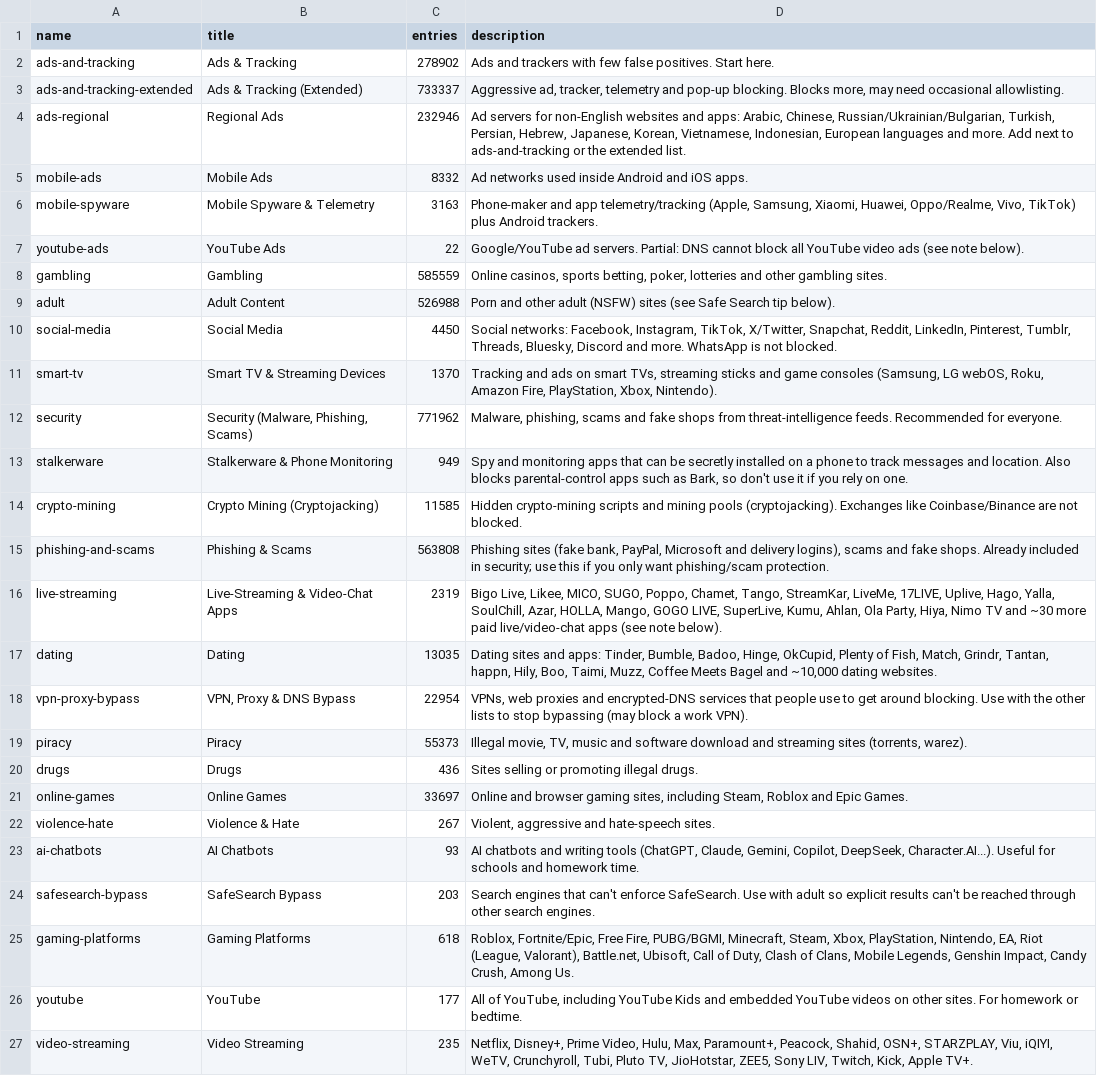
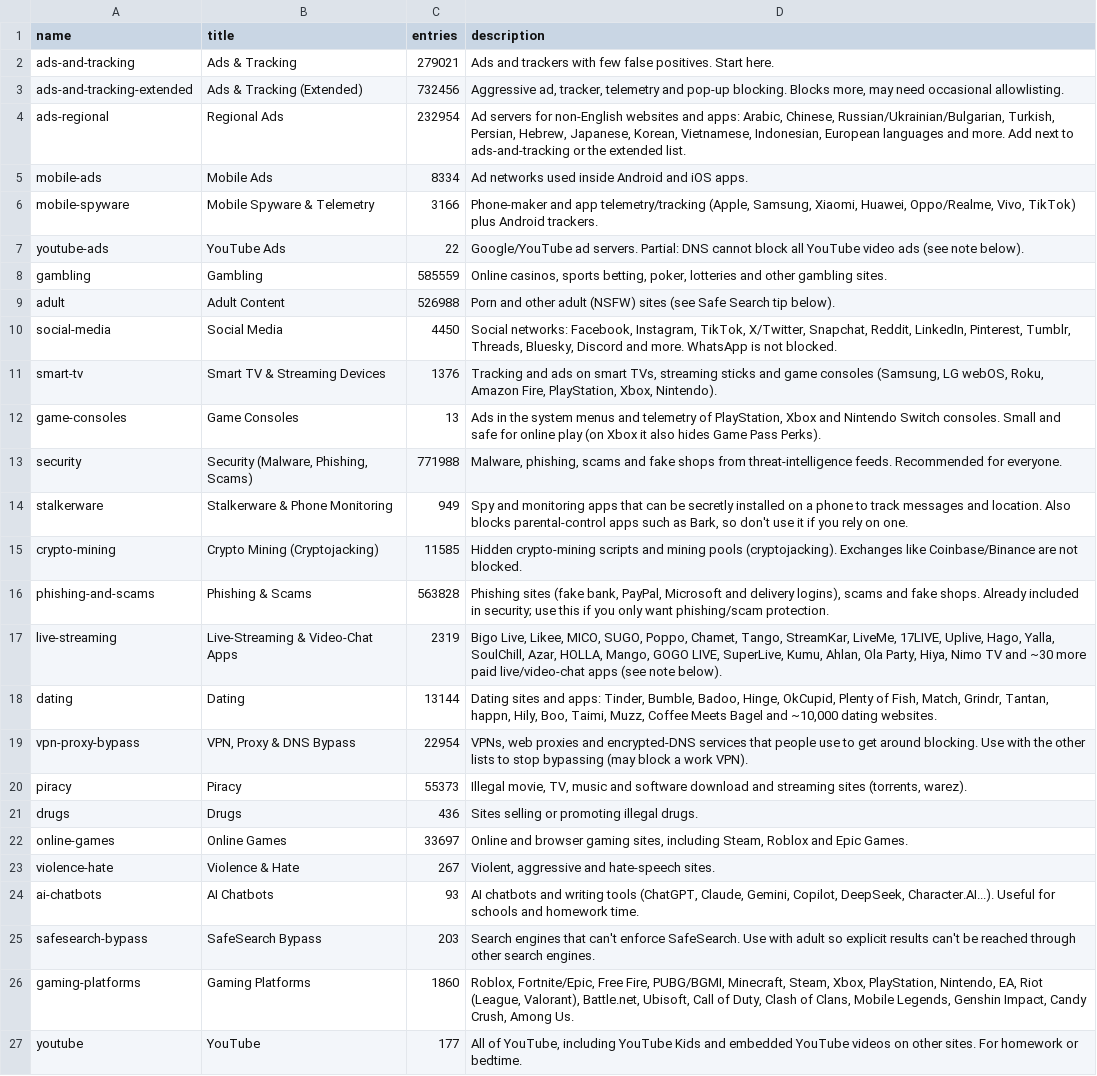
Before and after one commit to x-o-r-r-o/Pi-Hole-Block-Lists, a TSV file: install/catalog.tsv, drawn as a sheet; only a part is shown; the shorter side is filled out with more unchanged rows.

```diff
--- a/install/catalog.tsv
+++ b/install/catalog.tsv
@@ -1,7 +1,7 @@
 name	title	entries	description
-ads-and-tracking	Ads & Tracking	278902	Ads and trackers with few false positives. Start here.
-ads-and-tracking-extended	Ads & Tracking (Extended)	733337	Aggressive ad, tracker, telemetry and pop-up blocking. Blocks more, may need occasional allowlisting.
-ads-regional	Regional Ads	232946	Ad servers for non-English websites and apps: Arabic, Chinese, Russian/Ukrainian/Bulgarian, Turkish, Persian, Hebrew, Japanese, Korean, Vietnamese, Indonesian, European languages and more. Add next to ads-and-tracking or the extended list.
-mobile-ads	Mobile Ads	8332	Ad networks used inside Android and iOS apps.
-mobile-spyware	Mobile Spyware & Telemetry	3163	Phone-maker and app telemetry/tracking (Apple, Samsung, Xiaomi, Huawei, Oppo/Realme, Vivo, TikTok) plus Android trackers.
+ads-and-tracking	Ads & Tracking	279021	Ads and trackers with few false positives. Start here.
+ads-and-tracking-extended	Ads & Tracking (Extended)	732456	Aggressive ad, tracker, telemetry and pop-up blocking. Blocks more, may need occasional allowlisting.
+ads-regional	Regional Ads	232954	Ad servers for non-English websites and apps: Arabic, Chinese, Russian/Ukrainian/Bulgarian, Turkish, Persian, Hebrew, Japanese, Korean, Vietnamese, Indonesian, European languages and more. Add next to ads-and-tracking or the extended list.
+mobile-ads	Mobile Ads	8334	Ad networks used inside Android and iOS apps.
+mobile-spyware	Mobile Spyware & Telemetry	3166	Phone-maker and app telemetry/tracking (Apple, Samsung, Xiaomi, Huawei, Oppo/Realme, Vivo, TikTok) plus Android trackers.
 youtube-ads	YouTube Ads	22	Google/YouTube ad servers. Partial: DNS cannot block all YouTube video ads (see note below).
@@ -10,9 +10,10 @@ adult	Adult Content	526988	Porn and other adult (NSFW) sites (see Safe Search ti
 social-media	Social Media	4450	Social networks: Facebook, Instagram, TikTok, X/Twitter, Snapchat, Reddit, LinkedIn, Pinterest, Tumblr, Threads, Bluesky, Discord and more. WhatsApp is not blocked.
-smart-tv	Smart TV & Streaming Devices	1370	Tracking and ads on smart TVs, streaming sticks and game consoles (Samsung, LG webOS, Roku, Amazon Fire, PlayStation, Xbox, Nintendo).
-security	Security (Malware, Phishing, Scams)	771962	Malware, phishing, scams and fake shops from threat-intelligence feeds. Recommended for everyone.
+smart-tv	Smart TV & Streaming Devices	1376	Tracking and ads on smart TVs, streaming sticks and game consoles (Samsung, LG webOS, Roku, Amazon Fire, PlayStation, Xbox, Nintendo).
+game-consoles	Game Consoles	13	Ads in the system menus and telemetry of PlayStation, Xbox and Nintendo Switch consoles. Small and safe for online play (on Xbox it also hides Game Pass Perks).
+security	Security (Malware, Phishing, Scams)	771988	Malware, phishing, scams and fake shops from threat-intelligence feeds. Recommended for everyone.
 stalkerware	Stalkerware & Phone Monitoring	949	Spy and monitoring apps that can be secretly installed on a phone to track messages and location. Also blocks parental-control apps such as Bark, so don't use it if you rely on one.
 crypto-mining	Crypto Mining (Cryptojacking)	11585	Hidden crypto-mining scripts and mining pools (cryptojacking). Exchanges like Coinbase/Binance are not blocked.
-phishing-and-scams	Phishing & Scams	563808	Phishing sites (fake bank, PayPal, Microsoft and delivery logins), scams and fake shops. Already included in security; use this if you only want phishing/scam protection.
+phishing-and-scams	Phishing & Scams	563828	Phishing sites (fake bank, PayPal, Microsoft and delivery logins), scams and fake shops. Already included in security; use this if you only want phishing/scam protection.
 live-streaming	Live-Streaming & Video-Chat Apps	2319	Bigo Live, Likee, MICO, SUGO, Poppo, Chamet, Tango, StreamKar, LiveMe, 17LIVE, Uplive, Hago, Yalla, SoulChill, Azar, HOLLA, Mango, GOGO LIVE, SuperLive, Kumu, Ahlan, Ola Party, Hiya, Nimo TV and ~30 more paid live/video-chat apps (see note below).
-dating	Dating	13035	Dating sites and apps: Tinder, Bumble, Badoo, Hinge, OkCupid, Plenty of Fish, Match, Grindr, Tantan, happn, Hily, Boo, Taimi, Muzz, Coffee Meets Bagel and ~10,000 dating websites.
+dating	Dating	13144	Dating sites and apps: Tinder, Bumble, Badoo, Hinge, OkCupid, Plenty of Fish, Match, Grindr, Tantan, happn, Hily, Boo, Taimi, Muzz, Coffee Meets Bagel and ~10,000 dating websites.
 vpn-proxy-bypass	VPN, Proxy & DNS Bypass	22954	VPNs, web proxies and encrypted-DNS services that people use to get around blocking. Use with the other lists to stop bypassing (may block a work VPN).
@@ -24,3 +25,3 @@ ai-chatbots	AI Chatbots	93	AI chatbots and writing tools (ChatGPT, Claude, Gemin
 safesearch-bypass	SafeSearch Bypass	203	Search engines that can't enforce SafeSearch. Use with adult so explicit results can't be reached through other search engines.
-gaming-platforms	Gaming Platforms	618	Roblox, Fortnite/Epic, Free Fire, PUBG/BGMI, Minecraft, Steam, Xbox, PlayStation, Nintendo, EA, Riot (League, Valorant), Battle.net, Ubisoft, Call of Duty, Clash of Clans, Mobile Legends, Genshin Impact, Candy Crush, Among Us.
+gaming-platforms	Gaming Platforms	1860	Roblox, Fortnite/Epic, Free Fire, PUBG/BGMI, Minecraft, Steam, Xbox, PlayStation, Nintendo, EA, Riot (League, Valorant), Battle.net, Ubisoft, Call of Duty, Clash of Clans, Mobile Legends, Genshin Impact, Candy Crush, Among Us.
 youtube	YouTube	177	All of YouTube, including YouTube Kids and embedded YouTube videos on other sites. For homework or bedtime.
```
Also changed, not shown: 46 other files.
